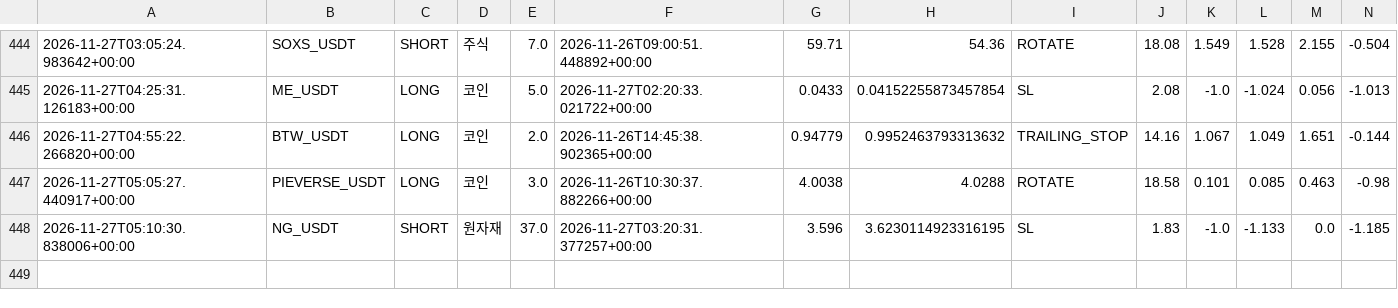
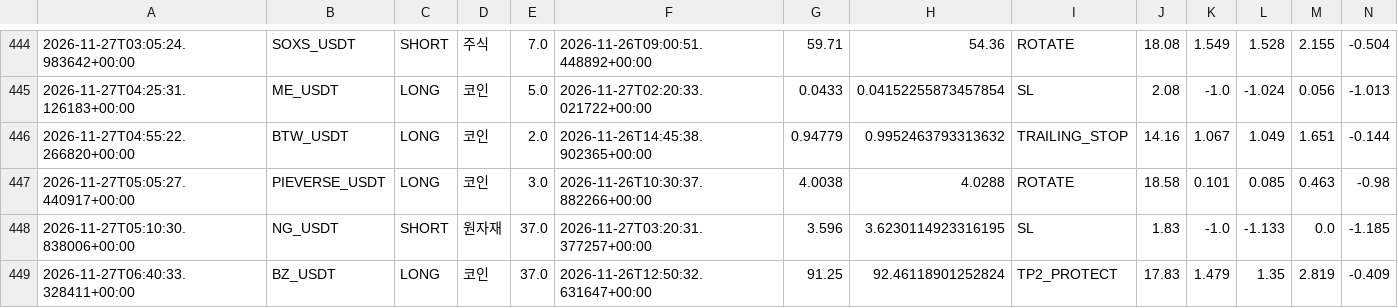
Before and after one commit to wjdtks255-lgtm/Gateio_signal, a CSV file: trades.csv, drawn as a sheet; only a part is shown, gaps mark what is left out; rows hold the shown columns only; the diff names each change by its address in the sheet, - before the commit and + after, or states it on an @@ line.

```diff
--- a/trades.csv
+++ b/trades.csv
+row 449: 2026-11-27T06:40:33.328411+00:00 | BZ_USDT | LONG | 코인 | 37.0 | 2026-11-26T12:50:32.631647+00:00 | 91.25 | 92.46118901252824 | TP2_PROTECT | 17.83 | 1.479 | 1.35 | 2.819 | -0.409
```
Also changed, not shown: ai_trades.csv, trades_audit.csv, 1 other file.
